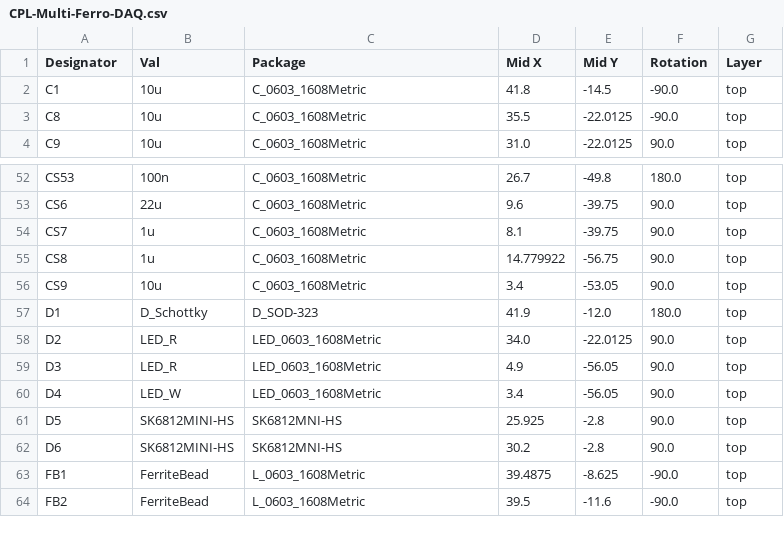
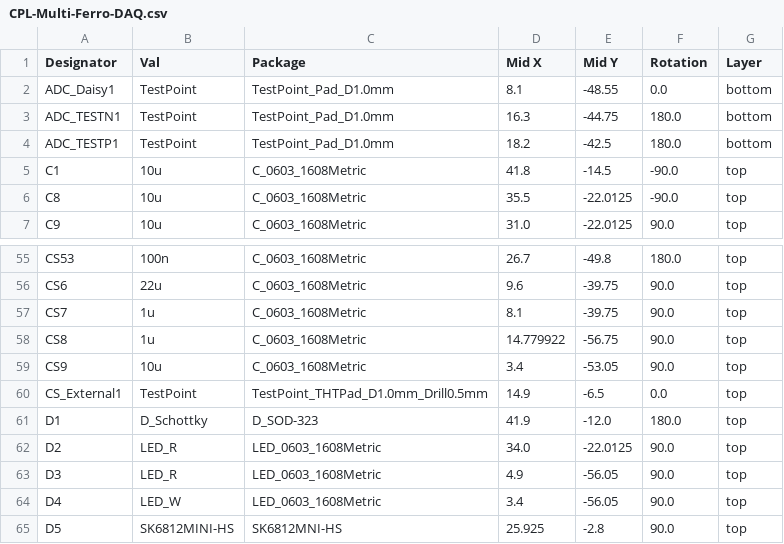
Before and after one commit to TUDA-MUST/Multi-Ferro-DAQ, a CSV file: PCB/jlcpcb/production_files/CPL-Multi-Ferro-DAQ.csv, drawn as a sheet; only a part is shown, gaps mark what is left out; the shorter side is filled out with more unchanged rows; the diff covers the shown part only; the diff names each change by its address in the sheet, - before the commit and + after, or states it on an @@ line.

```diff
--- a/PCB/jlcpcb/production_files/CPL-Multi-Ferro-DAQ.csv
+++ b/PCB/jlcpcb/production_files/CPL-Multi-Ferro-DAQ.csv
+row 2: ADC_Daisy1 | TestPoint | TestPoint_Pad_D1.0mm | 8.1 | -48.55 | 0.0 | bottom
+row 3: ADC_TESTN1 | TestPoint | TestPoint_Pad_D1.0mm | 16.3 | -44.75 | 180.0 | bottom
+row 4: ADC_TESTP1 | TestPoint | TestPoint_Pad_D1.0mm | 18.2 | -42.5 | 180.0 | bottom
+row 60: CS_External1 | TestPoint | TestPoint_THTPad_D1.0mm_Drill0.5mm | 14.9 | -6.5 | 0.0 | top
```
Also changed, not shown: 24 added rows elsewhere in this file, PCB/jlcpcb/production_files/BOM-Multi-Ferro-DAQ.csv, 33 other files.
